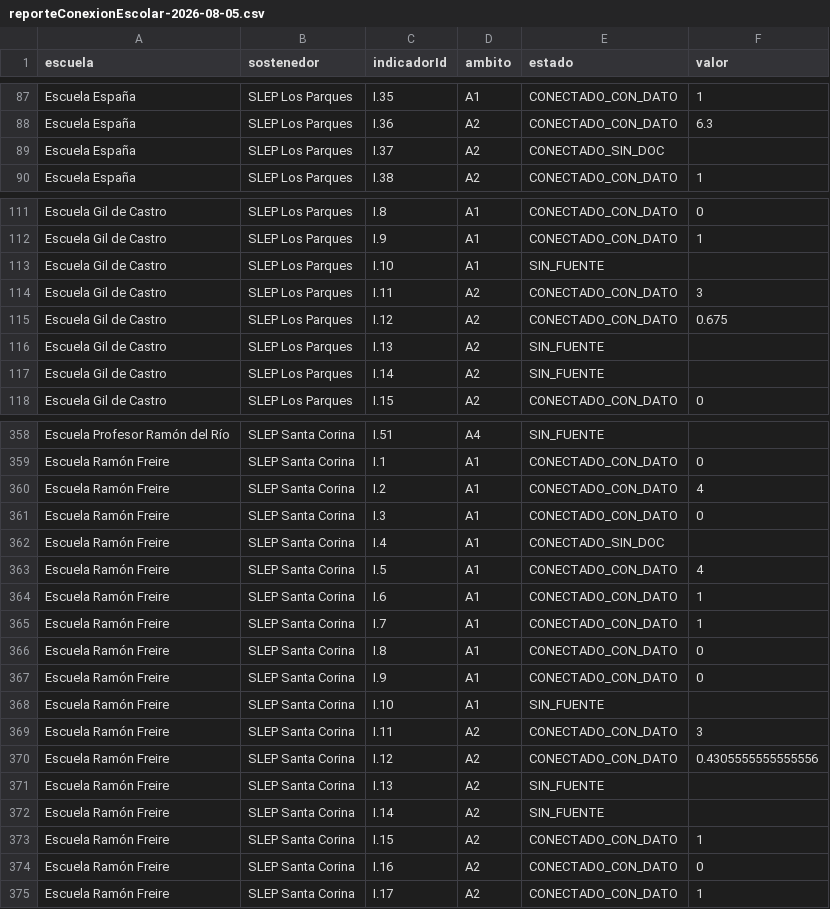
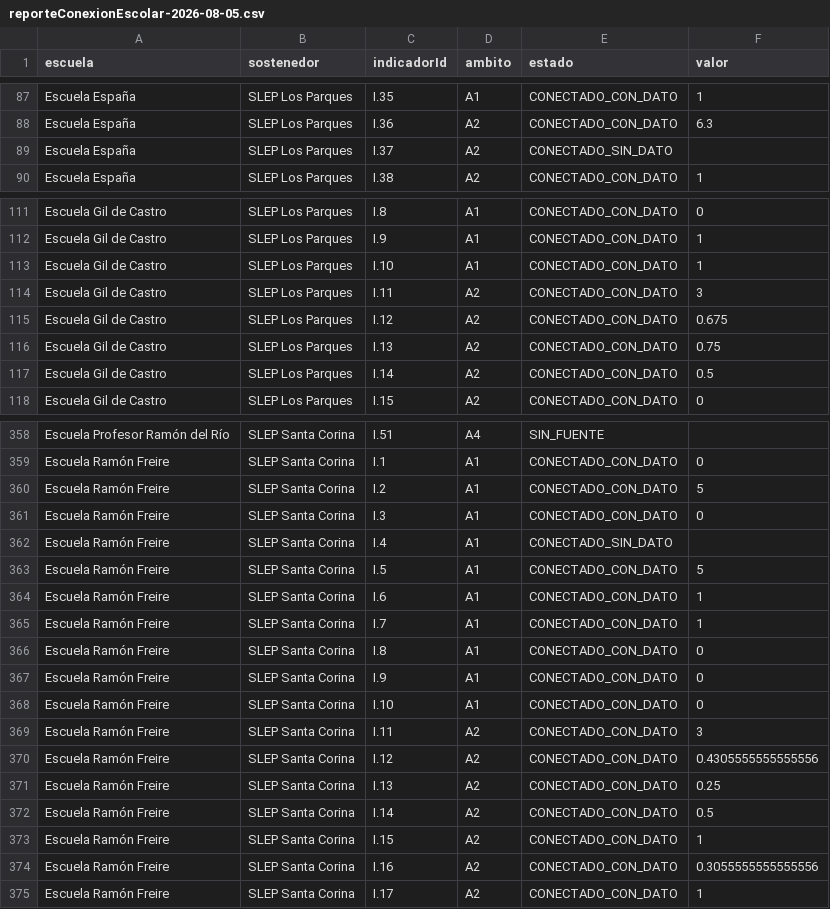
Before and after one commit to edspohr/visualizador-paf, a CSV file: reports/reporteConexionEscolar-2026-08-05.csv, drawn as a sheet; only a part is shown, gaps mark what is left out; the diff covers the shown part only.

```diff
--- a/reports/reporteConexionEscolar-2026-08-05.csv
+++ b/reports/reporteConexionEscolar-2026-08-05.csv
@@ -88,3 +88,3 @@ escuela,sostenedor,indicadorId,ambito,estado,valor
 "Escuela España","SLEP Los Parques",I.36,A2,CONECTADO_CON_DATO,6.3
-"Escuela España","SLEP Los Parques",I.37,A2,CONECTADO_SIN_DOC,
+"Escuela España","SLEP Los Parques",I.37,A2,CONECTADO_SIN_DATO,
 "Escuela España","SLEP Los Parques",I.38,A2,CONECTADO_CON_DATO,1
@@ -112,7 +112,7 @@ escuela,sostenedor,indicadorId,ambito,estado,valor
 "Escuela Gil de Castro","SLEP Los Parques",I.9,A1,CONECTADO_CON_DATO,1
-"Escuela Gil de Castro","SLEP Los Parques",I.10,A1,SIN_FUENTE,
+"Escuela Gil de Castro","SLEP Los Parques",I.10,A1,CONECTADO_CON_DATO,1
 "Escuela Gil de Castro","SLEP Los Parques",I.11,A2,CONECTADO_CON_DATO,3
 "Escuela Gil de Castro","SLEP Los Parques",I.12,A2,CONECTADO_CON_DATO,0.675
-"Escuela Gil de Castro","SLEP Los Parques",I.13,A2,SIN_FUENTE,
-"Escuela Gil de Castro","SLEP Los Parques",I.14,A2,SIN_FUENTE,
+"Escuela Gil de Castro","SLEP Los Parques",I.13,A2,CONECTADO_CON_DATO,0.75
+"Escuela Gil de Castro","SLEP Los Parques",I.14,A2,CONECTADO_CON_DATO,0.5
 "Escuela Gil de Castro","SLEP Los Parques",I.15,A2,CONECTADO_CON_DATO,0
@@ -359,6 +359,6 @@ escuela,sostenedor,indicadorId,ambito,estado,valor
 "Escuela Ramón Freire","SLEP Santa Corina",I.1,A1,CONECTADO_CON_DATO,0
-"Escuela Ramón Freire","SLEP Santa Corina",I.2,A1,CONECTADO_CON_DATO,4
+"Escuela Ramón Freire","SLEP Santa Corina",I.2,A1,CONECTADO_CON_DATO,5
 "Escuela Ramón Freire","SLEP Santa Corina",I.3,A1,CONECTADO_CON_DATO,0
-"Escuela Ramón Freire","SLEP Santa Corina",I.4,A1,CONECTADO_SIN_DOC,
-"Escuela Ramón Freire","SLEP Santa Corina",I.5,A1,CONECTADO_CON_DATO,4
+"Escuela Ramón Freire","SLEP Santa Corina",I.4,A1,CONECTADO_SIN_DATO,
+"Escuela Ramón Freire","SLEP Santa Corina",I.5,A1,CONECTADO_CON_DATO,5
 "Escuela Ramón Freire","SLEP Santa Corina",I.6,A1,CONECTADO_CON_DATO,1
@@ -367,9 +367,9 @@ escuela,sostenedor,indicadorId,ambito,estado,valor
 "Escuela Ramón Freire","SLEP Santa Corina",I.9,A1,CONECTADO_CON_DATO,0
-"Escuela Ramón Freire","SLEP Santa Corina",I.10,A1,SIN_FUENTE,
+"Escuela Ramón Freire","SLEP Santa Corina",I.10,A1,CONECTADO_CON_DATO,0
 "Escuela Ramón Freire","SLEP Santa Corina",I.11,A2,CONECTADO_CON_DATO,3
 "Escuela Ramón Freire","SLEP Santa Corina",I.12,A2,CONECTADO_CON_DATO,0.4305555555555556
-"Escuela Ramón Freire","SLEP Santa Corina",I.13,A2,SIN_FUENTE,
-"Escuela Ramón Freire","SLEP Santa Corina",I.14,A2,SIN_FUENTE,
+"Escuela Ramón Freire","SLEP Santa Corina",I.13,A2,CONECTADO_CON_DATO,0.25
+"Escuela Ramón Freire","SLEP Santa Corina",I.14,A2,CONECTADO_CON_DATO,0.5
 "Escuela Ramón Freire","SLEP Santa Corina",I.15,A2,CONECTADO_CON_DATO,1
-"Escuela Ramón Freire","SLEP Santa Corina",I.16,A2,CONECTADO_CON_DATO,0
+"Escuela Ramón Freire","SLEP Santa Corina",I.16,A2,CONECTADO_CON_DATO,0.3055555555555556
 "Escuela Ramón Freire","SLEP Santa Corina",I.17,A2,CONECTADO_CON_DATO,1
```
Also changed, not shown: 144 edited cells elsewhere in this file, 12 other files.
